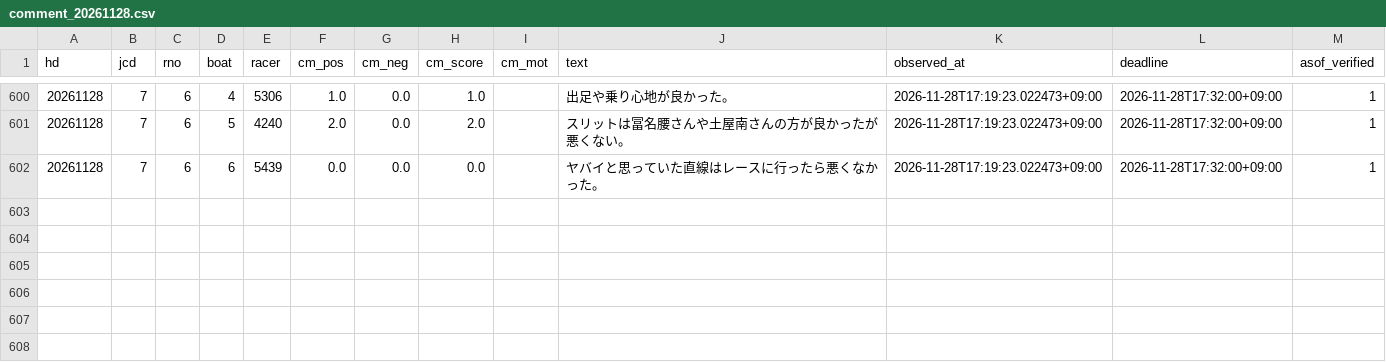
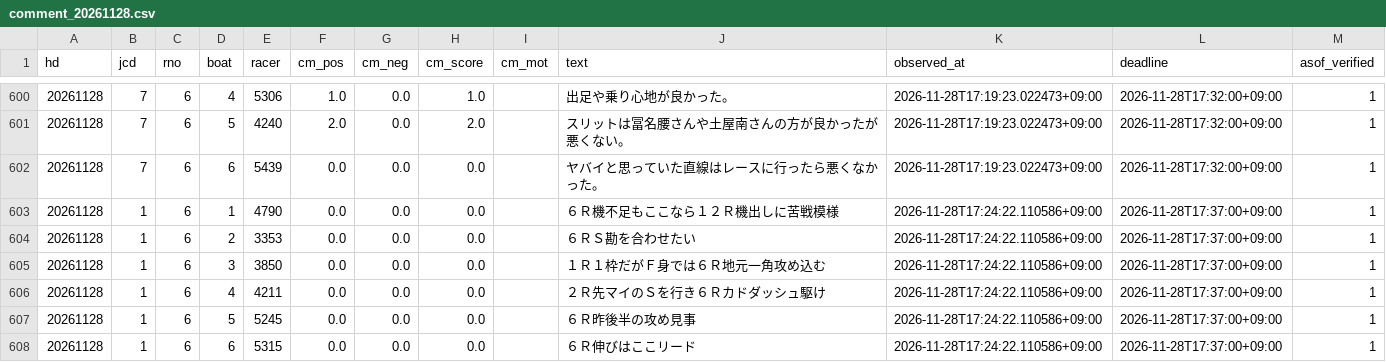
Before and after one commit to pocha2525/boatrace-ai, a CSV file: logs/comment_20261128.csv, drawn as a sheet; only a part is shown, gaps mark what is left out.

```diff
--- a/logs/comment_20261128.csv
+++ b/logs/comment_20261128.csv
@@ -2168 +2168,7 @@ hd,jcd,rno,boat,racer,cm_pos,cm_neg,cm_score,cm_mot,text,observed_at,deadline,as
 20261128,7,6,6,5439,0.0,0.0,0.0,,ヤバイと思っていた直線はレースに行ったら悪くなかった。,2026-11-28T17:19:23.022473+09:00,2026-11-28T17:32:00+09:00,1
+20261128,1,6,1,4790,0.0,0.0,0.0,,６Ｒ機不足もここなら１２Ｒ機出しに苦戦模様,2026-11-28T17:24:22.110586+09:00,2026-11-28T17:37:00+09:00,1
+20261128,1,6,2,3353,0.0,0.0,0.0,,６ＲＳ勘を合わせたい,2026-11-28T17:24:22.110586+09:00,2026-11-28T17:37:00+09:00,1
+20261128,1,6,3,3850,0.0,0.0,0.0,,１Ｒ１枠だがＦ身では６Ｒ地元一角攻め込む,2026-11-28T17:24:22.110586+09:00,2026-11-28T17:37:00+09:00,1
+20261128,1,6,4,4211,0.0,0.0,0.0,,２Ｒ先マイのＳを行き６Ｒカドダッシュ駆け,2026-11-28T17:24:22.110586+09:00,2026-11-28T17:37:00+09:00,1
+20261128,1,6,5,5245,0.0,0.0,0.0,,６Ｒ昨後半の攻め見事,2026-11-28T17:24:22.110586+09:00,2026-11-28T17:37:00+09:00,1
+20261128,1,6,6,5315,0.0,0.0,0.0,,６Ｒ伸びはここリード,2026-11-28T17:24:22.110586+09:00,2026-11-28T17:37:00+09:00,1
```
Also changed, not shown: logs/20261128.csv, logs/before_20261128.csv, 4 other files.
